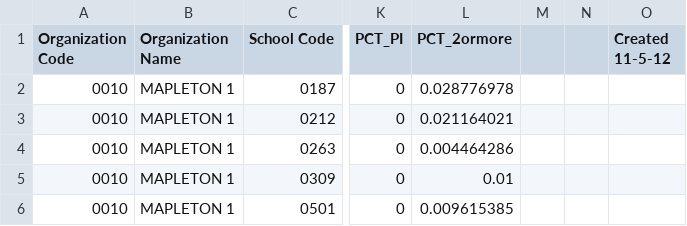
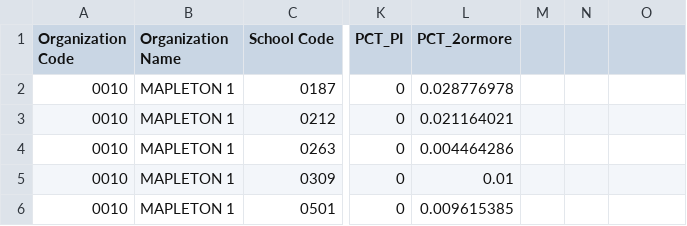
Before and after one commit to clewis53/CaeleyLewis-Capstone2-StoryOfColoradoEducation, a CSV file: data/raw/kaggle/2012_enrl_working.csv, drawn as a sheet; only a part is shown, gaps mark what is left out; the diff names each change by its address in the sheet, - before the commit and + after, or states it on an @@ line.

Commit message:
Add make_enrl and go back to dropna how as all
We will just have to drop more na values in our data analysis. for now, these must remain because it broke make_enrl

```diff
--- a/data/raw/kaggle/2012_enrl_working.csv
+++ b/data/raw/kaggle/2012_enrl_working.csv
-O1: Created 11-5-12
+O1: (empty)
```
Also changed, not shown: 13 other files.
